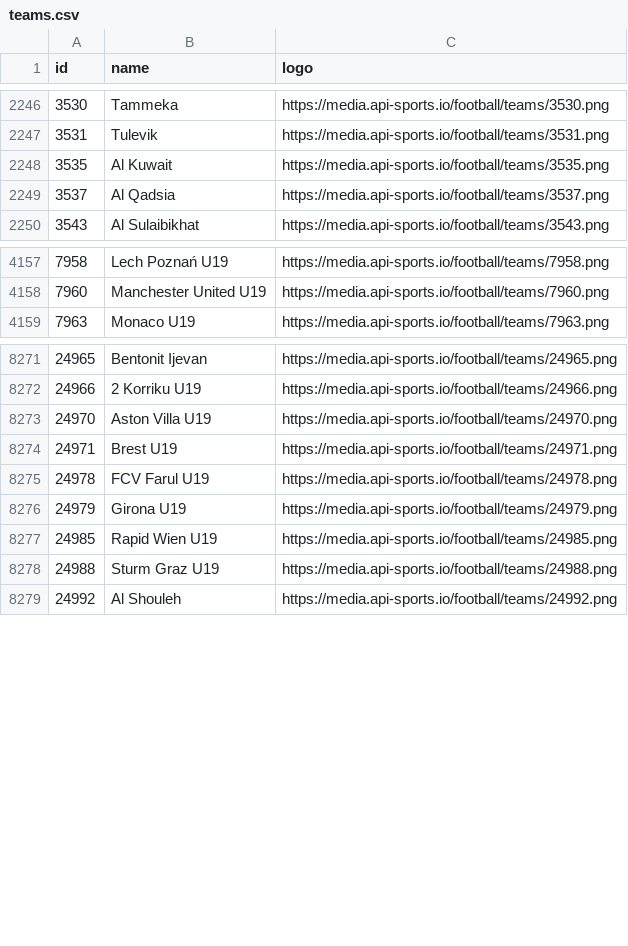
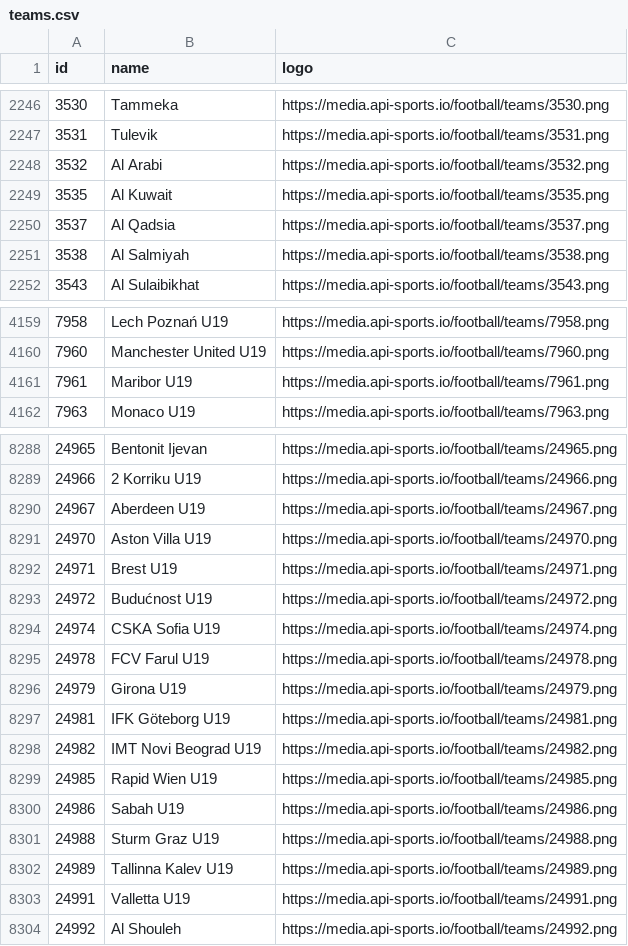
Before and after one commit to SebWae/football-api-data, a CSV file: data/teams.csv, drawn as a sheet; only a part is shown, gaps mark what is left out; the diff covers the shown part only.

```diff
--- a/data/teams.csv
+++ b/data/teams.csv
@@ -2247,4 +2247,6 @@ id,name,logo
 3531,Tulevik,https://media.api-sports.io/football/teams/3531.png
+3532,Al Arabi,https://media.api-sports.io/football/teams/3532.png
 3535,Al Kuwait,https://media.api-sports.io/football/teams/3535.png
 3537,Al Qadsia,https://media.api-sports.io/football/teams/3537.png
+3538,Al Salmiyah,https://media.api-sports.io/football/teams/3538.png
 3543,Al Sulaibikhat,https://media.api-sports.io/football/teams/3543.png
@@ -4158,2 +4160,3 @@ id,name,logo
 7960,Manchester United U19,https://media.api-sports.io/football/teams/7960.png
+7961,Maribor U19,https://media.api-sports.io/football/teams/7961.png
 7963,Monaco  U19,https://media.api-sports.io/football/teams/7963.png
@@ -8272,8 +8289,16 @@ id,name,logo
 24966,2 Korriku U19,https://media.api-sports.io/football/teams/24966.png
+24967,Aberdeen U19,https://media.api-sports.io/football/teams/24967.png
 24970,Aston Villa U19,https://media.api-sports.io/football/teams/24970.png
 24971,Brest U19,https://media.api-sports.io/football/teams/24971.png
+24972,Budućnost U19,https://media.api-sports.io/football/teams/24972.png
+24974,CSKA Sofia U19,https://media.api-sports.io/football/teams/24974.png
 24978,FCV Farul U19,https://media.api-sports.io/football/teams/24978.png
 24979,Girona U19,https://media.api-sports.io/football/teams/24979.png
+24981,IFK Göteborg U19,https://media.api-sports.io/football/teams/24981.png
+24982,IMT Novi Beograd U19,https://media.api-sports.io/football/teams/24982.png
 24985,Rapid Wien U19,https://media.api-sports.io/football/teams/24985.png
+24986,Sabah U19,https://media.api-sports.io/football/teams/24986.png
 24988,Sturm Graz U19,https://media.api-sports.io/football/teams/24988.png
+24989,Tallinna Kalev U19,https://media.api-sports.io/football/teams/24989.png
+24991,Valletta U19,https://media.api-sports.io/football/teams/24991.png
 24992,Al Shouleh,https://media.api-sports.io/football/teams/24992.png
```
Also changed, not shown: 15 added rows elsewhere in this file, data/fixtures_selected.csv, 1 other file.
